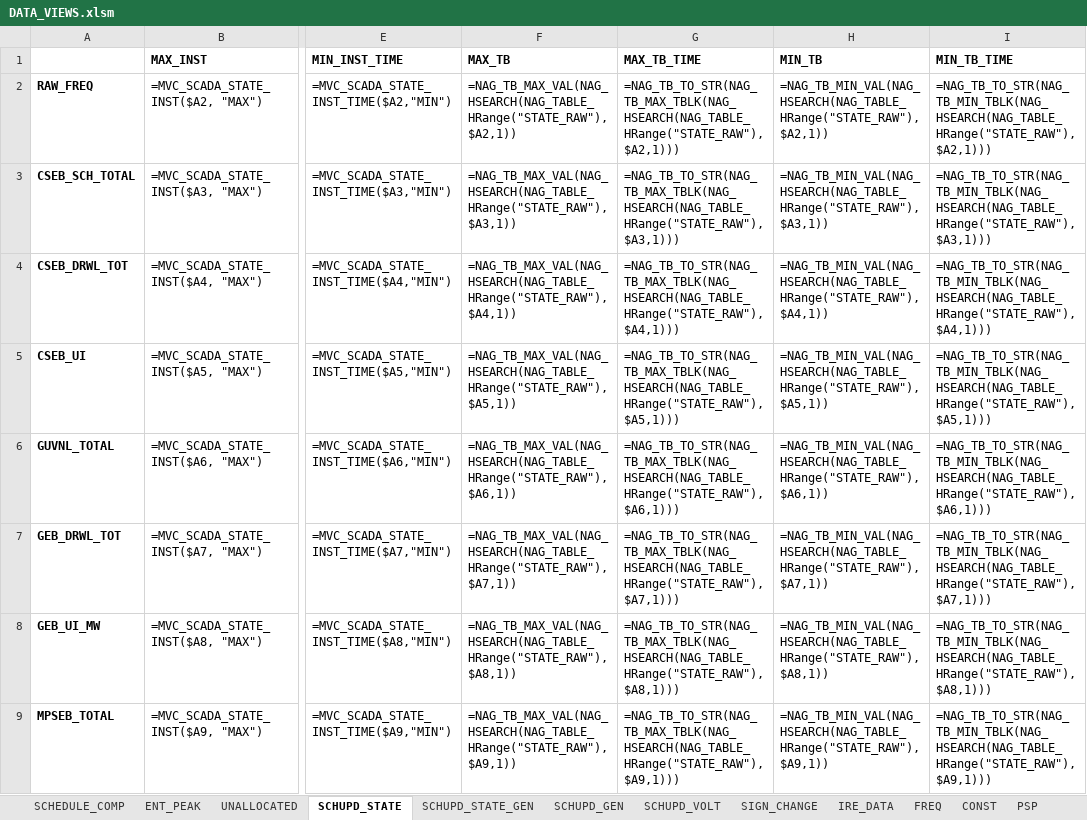
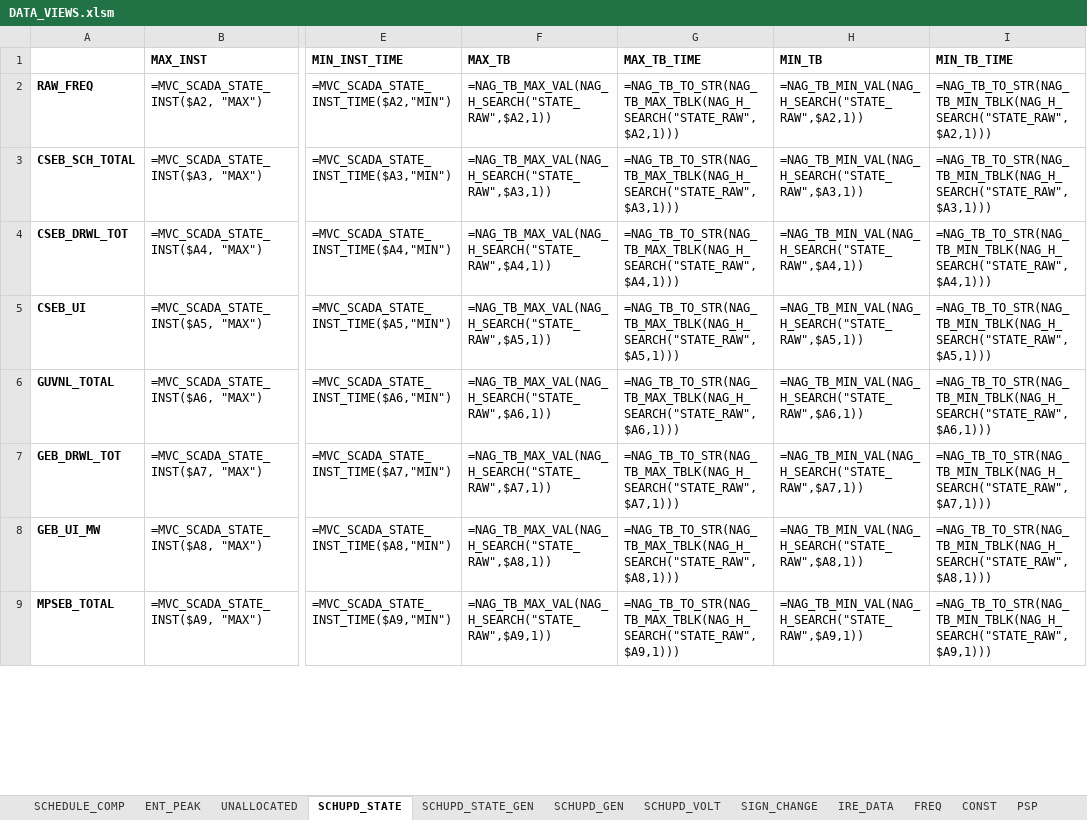
Before and after one commit to POSOCO/mvc_reports, an Excel workbook: DATA_VIEWS.xlsm, sheet SCHUPD_STATE, drawn as a sheet; only a part is shown, gaps mark what is left out; values as stored, in another font and other column widths than the file's, no borders; formulas are shown in place of their values; charts and pictures not drawn; the diff covers the shown part only; the diff names each change by its address in the sheet, - before the commit and + after, or states it on an @@ line.

Commit message:
replaced NAG_HSEARCH with NAG_H_SEARCH in some places

```diff
--- a/DATA_VIEWS.xlsm (sheet SCHUPD_STATE)
+++ b/DATA_VIEWS.xlsm (sheet SCHUPD_STATE)
-F2 (MAX_TB): =NAG_TB_MAX_VAL(NAG_HSEARCH(NAG_TABLE_HRange("STATE_RAW"),$A2,1))
+F2 (MAX_TB): =NAG_TB_MAX_VAL(NAG_H_SEARCH("STATE_RAW",$A2,1))
-G2 (MAX_TB_TIME): =NAG_TB_TO_STR(NAG_TB_MAX_TBLK(NAG_HSEARCH(NAG_TABLE_HRange("STATE_RAW"),$A2,1)))
+G2 (MAX_TB_TIME): =NAG_TB_TO_STR(NAG_TB_MAX_TBLK(NAG_H_SEARCH("STATE_RAW",$A2,1)))
-H2 (MIN_TB): =NAG_TB_MIN_VAL(NAG_HSEARCH(NAG_TABLE_HRange("STATE_RAW"),$A2,1))
+H2 (MIN_TB): =NAG_TB_MIN_VAL(NAG_H_SEARCH("STATE_RAW",$A2,1))
-I2 (MIN_TB_TIME): =NAG_TB_TO_STR(NAG_TB_MIN_TBLK(NAG_HSEARCH(NAG_TABLE_HRange("STATE_RAW"),$A2,1)))
+I2 (MIN_TB_TIME): =NAG_TB_TO_STR(NAG_TB_MIN_TBLK(NAG_H_SEARCH("STATE_RAW",$A2,1)))
-F3 (MAX_TB): =NAG_TB_MAX_VAL(NAG_HSEARCH(NAG_TABLE_HRange("STATE_RAW"),$A3,1))
+F3 (MAX_TB): =NAG_TB_MAX_VAL(NAG_H_SEARCH("STATE_RAW",$A3,1))
-G3 (MAX_TB_TIME): =NAG_TB_TO_STR(NAG_TB_MAX_TBLK(NAG_HSEARCH(NAG_TABLE_HRange("STATE_RAW"),$A3,1)))
+G3 (MAX_TB_TIME): =NAG_TB_TO_STR(NAG_TB_MAX_TBLK(NAG_H_SEARCH("STATE_RAW",$A3,1)))
-H3 (MIN_TB): =NAG_TB_MIN_VAL(NAG_HSEARCH(NAG_TABLE_HRange("STATE_RAW"),$A3,1))
+H3 (MIN_TB): =NAG_TB_MIN_VAL(NAG_H_SEARCH("STATE_RAW",$A3,1))
-I3 (MIN_TB_TIME): =NAG_TB_TO_STR(NAG_TB_MIN_TBLK(NAG_HSEARCH(NAG_TABLE_HRange("STATE_RAW"),$A3,1)))
+I3 (MIN_TB_TIME): =NAG_TB_TO_STR(NAG_TB_MIN_TBLK(NAG_H_SEARCH("STATE_RAW",$A3,1)))
-F4 (MAX_TB): =NAG_TB_MAX_VAL(NAG_HSEARCH(NAG_TABLE_HRange("STATE_RAW"),$A4,1))
+F4 (MAX_TB): =NAG_TB_MAX_VAL(NAG_H_SEARCH("STATE_RAW",$A4,1))
-G4 (MAX_TB_TIME): =NAG_TB_TO_STR(NAG_TB_MAX_TBLK(NAG_HSEARCH(NAG_TABLE_HRange("STATE_RAW"),$A4,1)))
+G4 (MAX_TB_TIME): =NAG_TB_TO_STR(NAG_TB_MAX_TBLK(NAG_H_SEARCH("STATE_RAW",$A4,1)))
-H4 (MIN_TB): =NAG_TB_MIN_VAL(NAG_HSEARCH(NAG_TABLE_HRange("STATE_RAW"),$A4,1))
+H4 (MIN_TB): =NAG_TB_MIN_VAL(NAG_H_SEARCH("STATE_RAW",$A4,1))
-I4 (MIN_TB_TIME): =NAG_TB_TO_STR(NAG_TB_MIN_TBLK(NAG_HSEARCH(NAG_TABLE_HRange("STATE_RAW"),$A4,1)))
+I4 (MIN_TB_TIME): =NAG_TB_TO_STR(NAG_TB_MIN_TBLK(NAG_H_SEARCH("STATE_RAW",$A4,1)))
-F5 (MAX_TB): =NAG_TB_MAX_VAL(NAG_HSEARCH(NAG_TABLE_HRange("STATE_RAW"),$A5,1))
+F5 (MAX_TB): =NAG_TB_MAX_VAL(NAG_H_SEARCH("STATE_RAW",$A5,1))
-G5 (MAX_TB_TIME): =NAG_TB_TO_STR(NAG_TB_MAX_TBLK(NAG_HSEARCH(NAG_TABLE_HRange("STATE_RAW"),$A5,1)))
+G5 (MAX_TB_TIME): =NAG_TB_TO_STR(NAG_TB_MAX_TBLK(NAG_H_SEARCH("STATE_RAW",$A5,1)))
-H5 (MIN_TB): =NAG_TB_MIN_VAL(NAG_HSEARCH(NAG_TABLE_HRange("STATE_RAW"),$A5,1))
+H5 (MIN_TB): =NAG_TB_MIN_VAL(NAG_H_SEARCH("STATE_RAW",$A5,1))
-I5 (MIN_TB_TIME): =NAG_TB_TO_STR(NAG_TB_MIN_TBLK(NAG_HSEARCH(NAG_TABLE_HRange("STATE_RAW"),$A5,1)))
+I5 (MIN_TB_TIME): =NAG_TB_TO_STR(NAG_TB_MIN_TBLK(NAG_H_SEARCH("STATE_RAW",$A5,1)))
-F6 (MAX_TB): =NAG_TB_MAX_VAL(NAG_HSEARCH(NAG_TABLE_HRange("STATE_RAW"),$A6,1))
+F6 (MAX_TB): =NAG_TB_MAX_VAL(NAG_H_SEARCH("STATE_RAW",$A6,1))
-G6 (MAX_TB_TIME): =NAG_TB_TO_STR(NAG_TB_MAX_TBLK(NAG_HSEARCH(NAG_TABLE_HRange("STATE_RAW"),$A6,1)))
+G6 (MAX_TB_TIME): =NAG_TB_TO_STR(NAG_TB_MAX_TBLK(NAG_H_SEARCH("STATE_RAW",$A6,1)))
-H6 (MIN_TB): =NAG_TB_MIN_VAL(NAG_HSEARCH(NAG_TABLE_HRange("STATE_RAW"),$A6,1))
+H6 (MIN_TB): =NAG_TB_MIN_VAL(NAG_H_SEARCH("STATE_RAW",$A6,1))
-I6 (MIN_TB_TIME): =NAG_TB_TO_STR(NAG_TB_MIN_TBLK(NAG_HSEARCH(NAG_TABLE_HRange("STATE_RAW"),$A6,1)))
+I6 (MIN_TB_TIME): =NAG_TB_TO_STR(NAG_TB_MIN_TBLK(NAG_H_SEARCH("STATE_RAW",$A6,1)))
-F7 (MAX_TB): =NAG_TB_MAX_VAL(NAG_HSEARCH(NAG_TABLE_HRange("STATE_RAW"),$A7,1))
+F7 (MAX_TB): =NAG_TB_MAX_VAL(NAG_H_SEARCH("STATE_RAW",$A7,1))
-G7 (MAX_TB_TIME): =NAG_TB_TO_STR(NAG_TB_MAX_TBLK(NAG_HSEARCH(NAG_TABLE_HRange("STATE_RAW"),$A7,1)))
+G7 (MAX_TB_TIME): =NAG_TB_TO_STR(NAG_TB_MAX_TBLK(NAG_H_SEARCH("STATE_RAW",$A7,1)))
-H7 (MIN_TB): =NAG_TB_MIN_VAL(NAG_HSEARCH(NAG_TABLE_HRange("STATE_RAW"),$A7,1))
+H7 (MIN_TB): =NAG_TB_MIN_VAL(NAG_H_SEARCH("STATE_RAW",$A7,1))
-I7 (MIN_TB_TIME): =NAG_TB_TO_STR(NAG_TB_MIN_TBLK(NAG_HSEARCH(NAG_TABLE_HRange("STATE_RAW"),$A7,1)))
+I7 (MIN_TB_TIME): =NAG_TB_TO_STR(NAG_TB_MIN_TBLK(NAG_H_SEARCH("STATE_RAW",$A7,1)))
-F8 (MAX_TB): =NAG_TB_MAX_VAL(NAG_HSEARCH(NAG_TABLE_HRange("STATE_RAW"),$A8,1))
+F8 (MAX_TB): =NAG_TB_MAX_VAL(NAG_H_SEARCH("STATE_RAW",$A8,1))
-G8 (MAX_TB_TIME): =NAG_TB_TO_STR(NAG_TB_MAX_TBLK(NAG_HSEARCH(NAG_TABLE_HRange("STATE_RAW"),$A8,1)))
+G8 (MAX_TB_TIME): =NAG_TB_TO_STR(NAG_TB_MAX_TBLK(NAG_H_SEARCH("STATE_RAW",$A8,1)))
-H8 (MIN_TB): =NAG_TB_MIN_VAL(NAG_HSEARCH(NAG_TABLE_HRange("STATE_RAW"),$A8,1))
+H8 (MIN_TB): =NAG_TB_MIN_VAL(NAG_H_SEARCH("STATE_RAW",$A8,1))
-I8 (MIN_TB_TIME): =NAG_TB_TO_STR(NAG_TB_MIN_TBLK(NAG_HSEARCH(NAG_TABLE_HRange("STATE_RAW"),$A8,1)))
+I8 (MIN_TB_TIME): =NAG_TB_TO_STR(NAG_TB_MIN_TBLK(NAG_H_SEARCH("STATE_RAW",$A8,1)))
-F9 (MAX_TB): =NAG_TB_MAX_VAL(NAG_HSEARCH(NAG_TABLE_HRange("STATE_RAW"),$A9,1))
+F9 (MAX_TB): =NAG_TB_MAX_VAL(NAG_H_SEARCH("STATE_RAW",$A9,1))
-G9 (MAX_TB_TIME): =NAG_TB_TO_STR(NAG_TB_MAX_TBLK(NAG_HSEARCH(NAG_TABLE_HRange("STATE_RAW"),$A9,1)))
+G9 (MAX_TB_TIME): =NAG_TB_TO_STR(NAG_TB_MAX_TBLK(NAG_H_SEARCH("STATE_RAW",$A9,1)))
-H9 (MIN_TB): =NAG_TB_MIN_VAL(NAG_HSEARCH(NAG_TABLE_HRange("STATE_RAW"),$A9,1))
+H9 (MIN_TB): =NAG_TB_MIN_VAL(NAG_H_SEARCH("STATE_RAW",$A9,1))
-I9 (MIN_TB_TIME): =NAG_TB_TO_STR(NAG_TB_MIN_TBLK(NAG_HSEARCH(NAG_TABLE_HRange("STATE_RAW"),$A9,1)))
+I9 (MIN_TB_TIME): =NAG_TB_TO_STR(NAG_TB_MIN_TBLK(NAG_H_SEARCH("STATE_RAW",$A9,1)))
```
Also changed, not shown: 120 edited cells elsewhere in this sheet, sheet SCHUPD_GEN, sheet SCHUPD_VOLT, sheet SCHUPD_STATE_GEN, charts or pictures.
